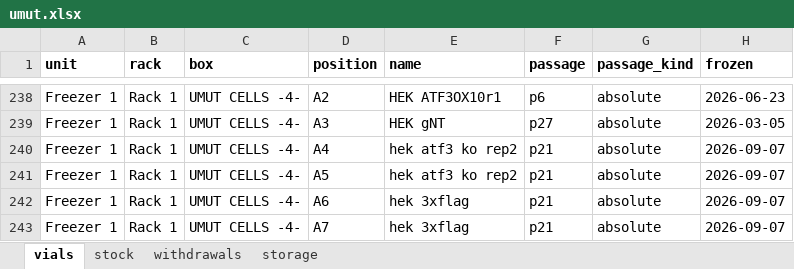
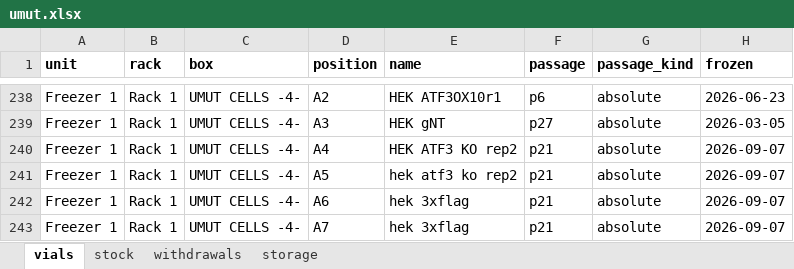
Before and after one commit to ucagiral/cagiral-schedule, an Excel workbook: cellstocks/data/umut.xlsx, sheet vials, drawn as a sheet; only a part is shown, gaps mark what is left out; values as stored, in another font and other column widths than the file's, no borders; the diff names each change by its address in the sheet, - before the commit and + after, or states it on an @@ line.

```diff
--- a/cellstocks/data/umut.xlsx (sheet vials)
+++ b/cellstocks/data/umut.xlsx (sheet vials)
-E240 (name): hek atf3 ko rep2
+E240 (name): HEK ATF3 KO rep2
```
Also changed, not shown: sheet stock, 1 other file.
